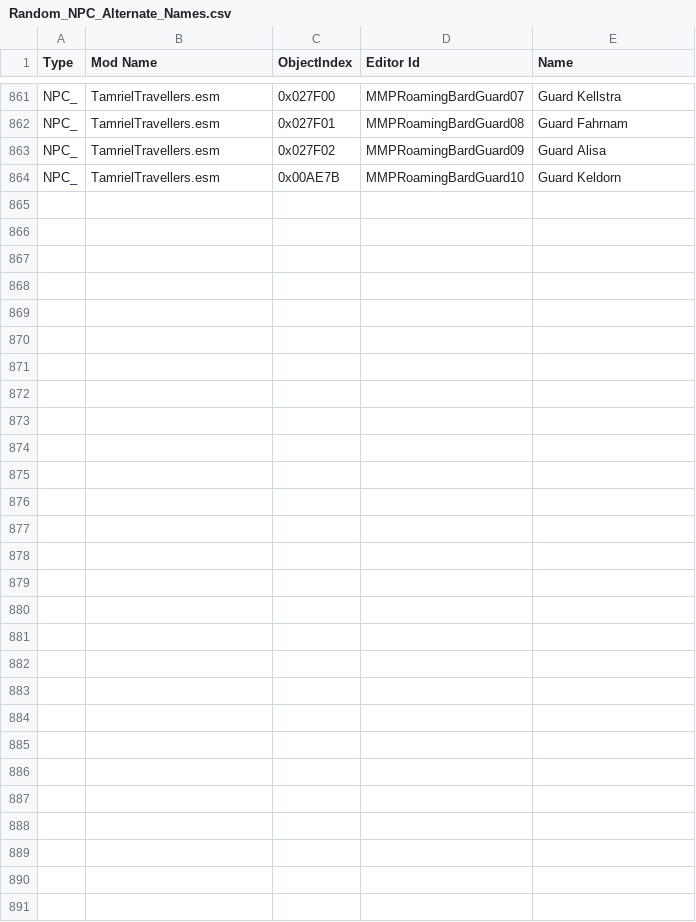
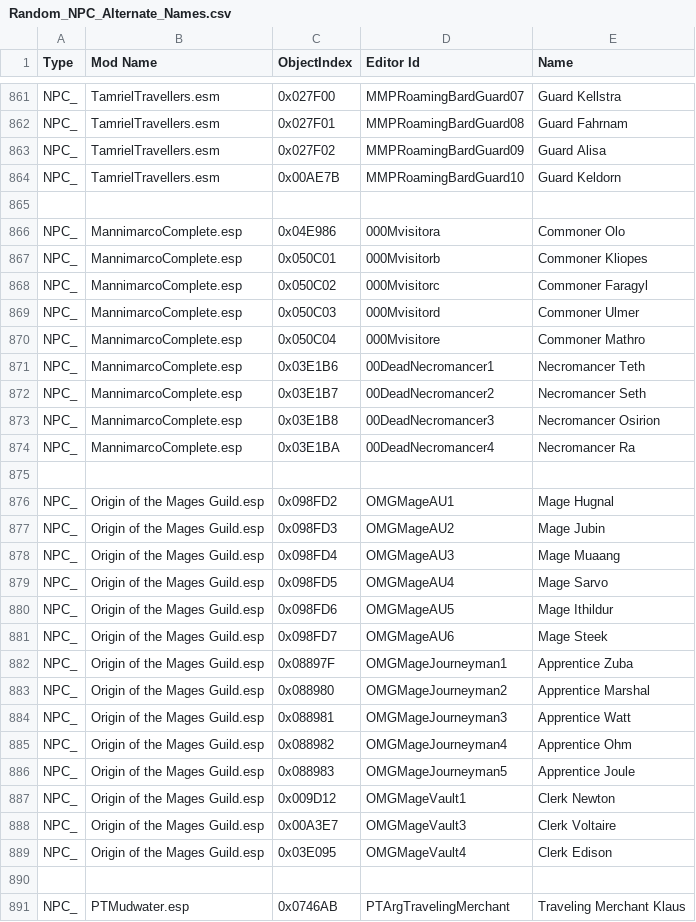
Before and after one commit to wrye-bash/dev-tools, a CSV file: Data/Bash Patches/Random_NPC_Alternate_Names.csv, drawn as a sheet; only a part is shown, gaps mark what is left out; the diff covers the shown part only.

Commit message:
updated NPC names csvs (contributed by Gratis_monsta)
git-svn-id: svn://svn.code.sf.net/p/oblivionworks/code/Programs/Wrye%20Bash@1691 c80116c5-1073-4541-b2a9-63b9fd661f84

```diff
--- a/Data/Bash Patches/Random_NPC_Alternate_Names.csv
+++ b/Data/Bash Patches/Random_NPC_Alternate_Names.csv
@@ -864 +864,28 @@ NPC_,TamrielTravellers.esm,0x027F02,MMPRoamingBardGuard09,Guard Alisa
 NPC_,TamrielTravellers.esm,0x00AE7B,MMPRoamingBardGuard10,Guard Keldorn
+,,,,
+NPC_,MannimarcoComplete.esp,0x04E986,000Mvisitora,Commoner Olo
+NPC_,MannimarcoComplete.esp,0x050C01,000Mvisitorb,Commoner Kliopes
+NPC_,MannimarcoComplete.esp,0x050C02,000Mvisitorc,Commoner Faragyl
+NPC_,MannimarcoComplete.esp,0x050C03,000Mvisitord,Commoner Ulmer
+NPC_,MannimarcoComplete.esp,0x050C04,000Mvisitore,Commoner Mathro
+NPC_,MannimarcoComplete.esp,0x03E1B6,00DeadNecromancer1,Necromancer Teth
+NPC_,MannimarcoComplete.esp,0x03E1B7,00DeadNecromancer2,Necromancer Seth
+NPC_,MannimarcoComplete.esp,0x03E1B8,00DeadNecromancer3,Necromancer Osirion
+NPC_,MannimarcoComplete.esp,0x03E1BA,00DeadNecromancer4,Necromancer Ra
+,,,,
+NPC_,Origin of the Mages Guild.esp,0x098FD2,OMGMageAU1,Mage Hugnal
+NPC_,Origin of the Mages Guild.esp,0x098FD3,OMGMageAU2,Mage Jubin
+NPC_,Origin of the Mages Guild.esp,0x098FD4,OMGMageAU3,Mage Muaang
+NPC_,Origin of the Mages Guild.esp,0x098FD5,OMGMageAU4,Mage Sarvo
+NPC_,Origin of the Mages Guild.esp,0x098FD6,OMGMageAU5,Mage Ithildur
+NPC_,Origin of the Mages Guild.esp,0x098FD7,OMGMageAU6,Mage Steek
+NPC_,Origin of the Mages Guild.esp,0x08897F,OMGMageJourneyman1,Apprentice Zuba
+NPC_,Origin of the Mages Guild.esp,0x088980,OMGMageJourneyman2,Apprentice Marshal
+NPC_,Origin of the Mages Guild.esp,0x088981,OMGMageJourneyman3,Apprentice Watt
+NPC_,Origin of the Mages Guild.esp,0x088982,OMGMageJourneyman4,Apprentice Ohm
+NPC_,Origin of the Mages Guild.esp,0x088983,OMGMageJourneyman5,Apprentice Joule
+NPC_,Origin of the Mages Guild.esp,0x009D12,OMGMageVault1,Clerk Newton
+NPC_,Origin of the Mages Guild.esp,0x00A3E7,OMGMageVault3,Clerk Voltaire
+NPC_,Origin of the Mages Guild.esp,0x03E095,OMGMageVault4,Clerk Edison
+,,,,
+NPC_,PTMudwater.esp,0x0746AB,PTArgTravelingMerchant,Traveling Merchant Klaus
```
Also changed, not shown: 1 edited cell elsewhere in this file, 1 other file.
